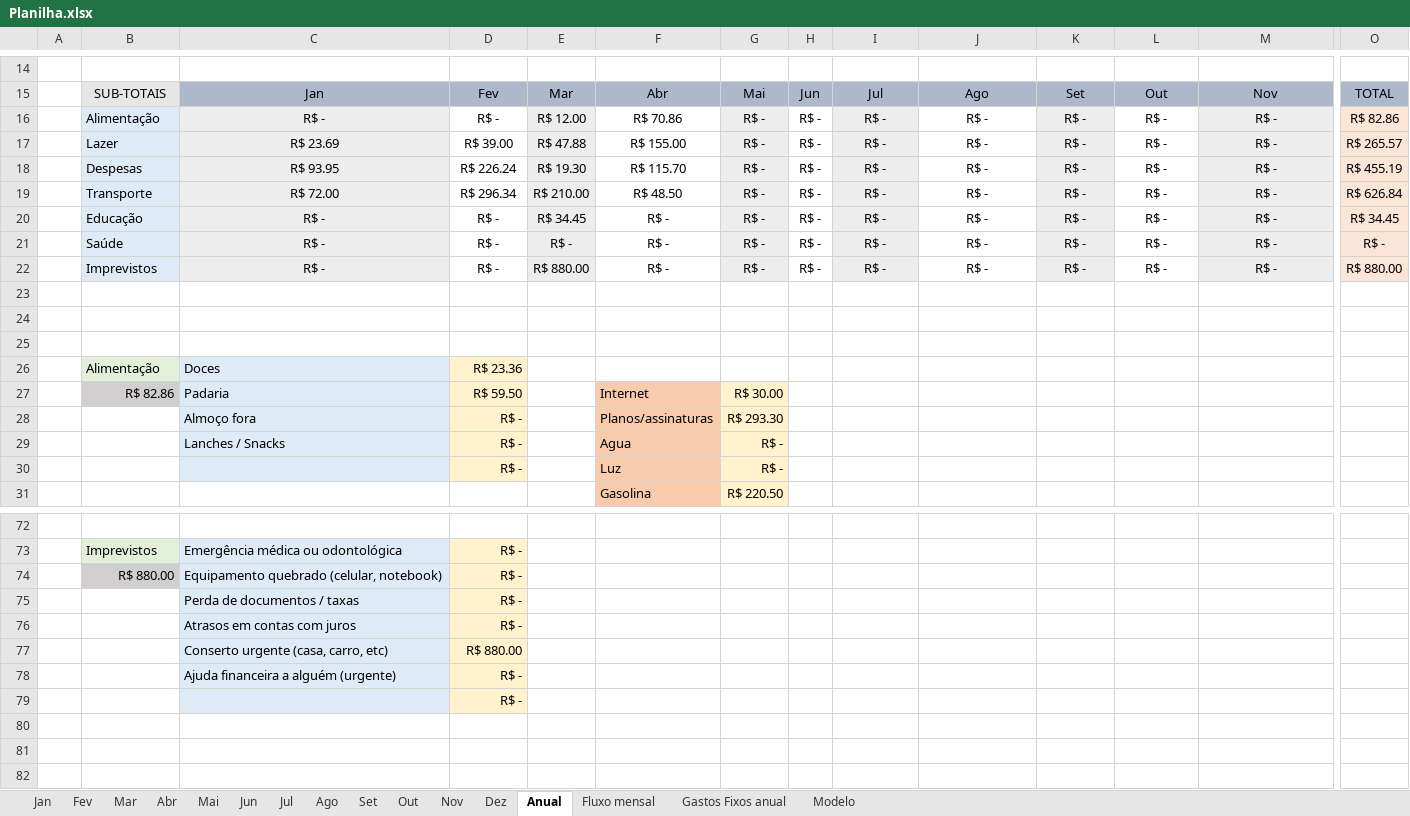
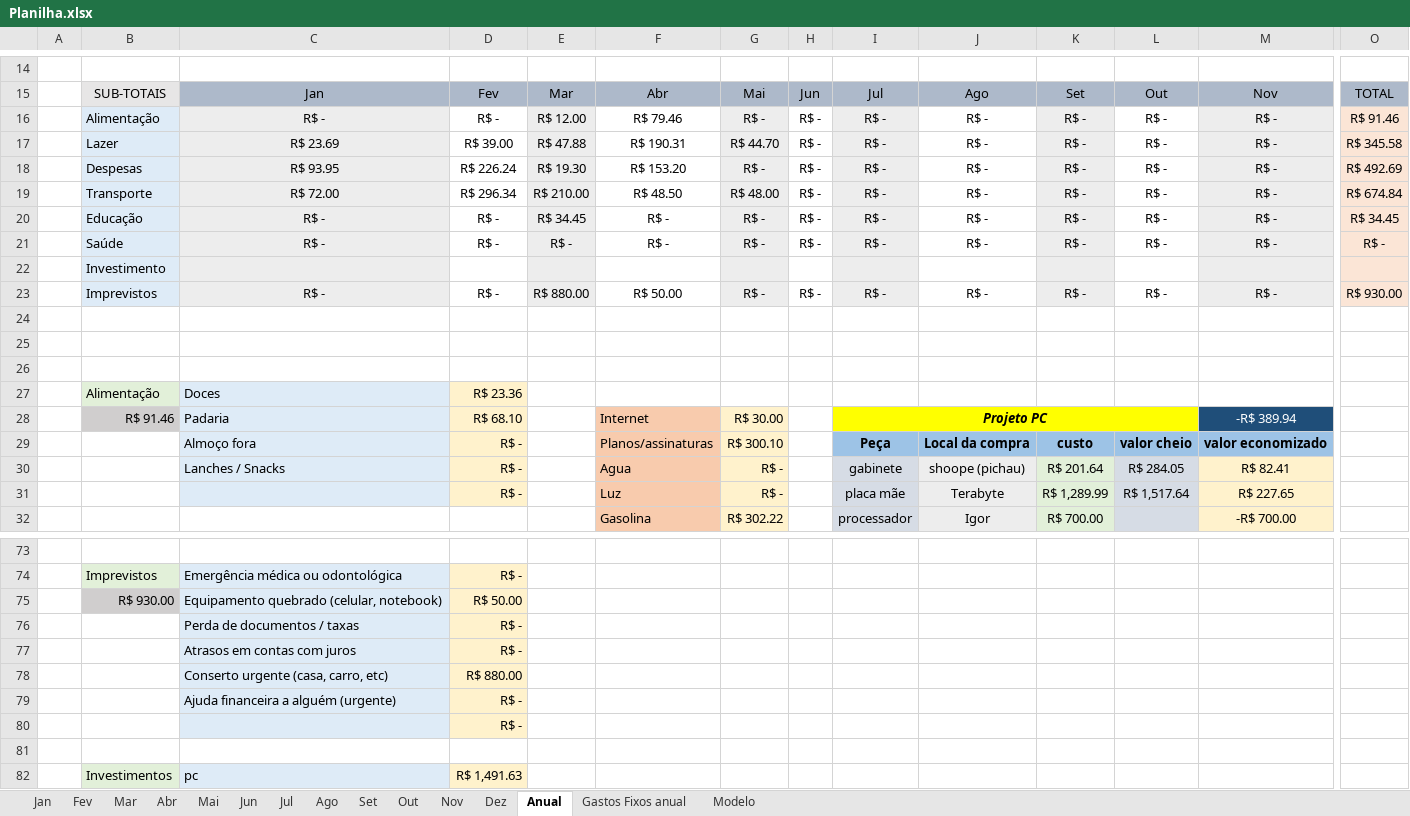
Before and after one commit to MiguelOliveira07/JavaScript, an Excel workbook: arquivos extras/Planilha.xlsx, sheet Anual, drawn as a sheet; only a part is shown, gaps mark what is left out; values as stored, in another font and other column widths than the file's, no borders; removed rows and columns are numbered as before the commit, all else as after; rows hold the shown columns only; the diff covers the shown part only; the diff names each change by its address in the sheet, - before the commit and + after, or states it on an @@ line.

```diff
--- a/arquivos extras/Planilha.xlsx (sheet Anual)
+++ b/arquivos extras/Planilha.xlsx (sheet Anual)
-sheet tab: Fluxo mensal
-F16: R$ 70.86
+F16: R$ 79.46
-O16: R$ 82.86
+O16: R$ 91.46
-F17: R$ 155.00
+F17: R$ 190.31
-G17: R$ -
+G17: R$ 44.70
-O17: R$ 265.57
+O17: R$ 345.58
-F18: R$ 115.70
+F18: R$ 153.20
-O18: R$ 455.19
+O18: R$ 492.69
-G19: R$ -
+G19: R$ 48.00
-O19: R$ 626.84
+O19: R$ 674.84
+row 22:  | Investimento
-F23: R$ -
+F23: R$ 50.00
-O23: R$ 880.00
+O23: R$ 930.00
-B28: R$ 82.86
+B28: R$ 91.46
-D28: R$ 59.50
+D28: R$ 68.10
-I28: (empty)
+I28: Projeto PC
-I28:L28 fill: none
+I28:L28 fill: #FFFF00
+I28:L28 merged
-M28: (empty)
+M28: -R$ 389.94
-M28 fill: none
+M28 fill: #1F4E79
-row 28:  |  | Almoço fora | R$ - |  | Planos/assinaturas | R$ 293.30
-row 29:  |  | Lanches / Snacks | R$ - |  | Agua | R$ -
-row 30:  |  |  | R$ - |  | Luz | R$ -
-row 31:  |  |  |  |  | Gasolina | R$ 220.50
+row 29:  |  | Almoço fora | R$ - |  | Planos/assinaturas | R$ 300.10 |  | Peça | Local da compra | custo | valor cheio | valor economizado
+row 30:  |  | Lanches / Snacks | R$ - |  | Agua | R$ - |  | gabinete | shoope (pichau) | R$ 201.64 | R$ 284.05 | R$ 82.41
+row 31:  |  |  | R$ - |  | Luz | R$ - |  | placa mãe | Terabyte | R$ 1,289.99 | R$ 1,517.64 | R$ 227.65
+row 32:  |  |  |  |  | Gasolina | R$ 302.22 |  | processador | Igor | R$ 700.00 |  | -R$ 700.00
-B75: R$ 880.00
+B75: R$ 930.00
-D75: R$ -
+D75: R$ 50.00
+row 81: (empty)
+row 82:  | Investimentos | pc | R$ 1,491.63
```
Also changed, not shown: 50 edited cells and cell formats elsewhere in this sheet, sheet Mai, sheet Abr, sheet Ago, sheet Dez, sheet Set, sheet Jul, 7 more sheets, formulas that keep their value, charts or pictures.
